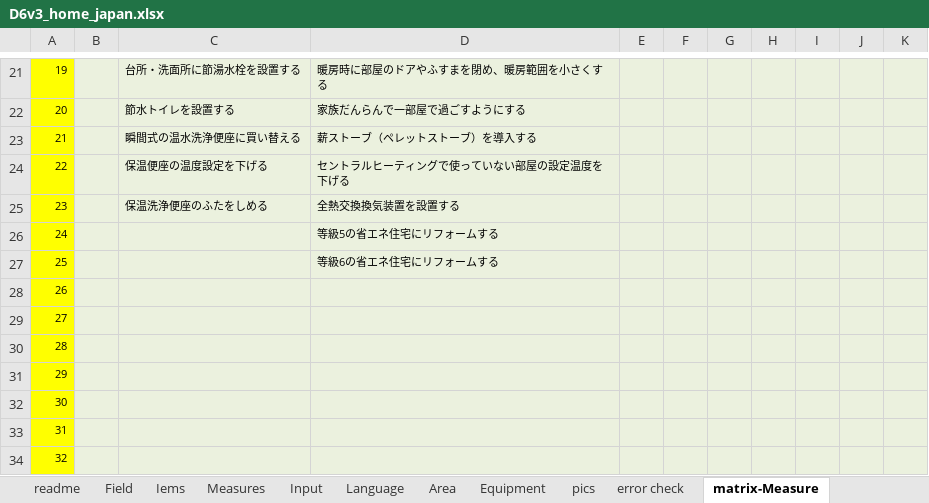
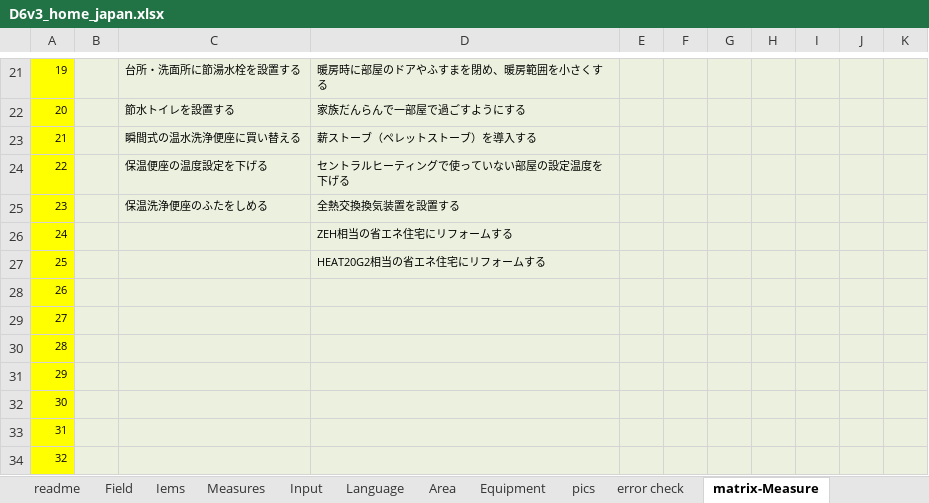
Before and after one commit to hinodeyasuzuki/d62, an Excel workbook: logic_JP/D6v3_home_japan.xlsx, sheet matrix-Measure, drawn as a sheet; only a part is shown, gaps mark what is left out; values as stored, in another font and other column widths than the file's, no borders; the diff names each change by its address in the sheet, - before the commit and + after, or states it on an @@ line.

```diff
--- a/logic_JP/D6v3_home_japan.xlsx (sheet matrix-Measure)
+++ b/logic_JP/D6v3_home_japan.xlsx (sheet matrix-Measure)
-D26: 等級5の省エネ住宅にリフォームする
+D26: ZEH相当の省エネ住宅にリフォームする
-D27: 等級6の省エネ住宅にリフォームする
+D27: HEAT20G2相当の省エネ住宅にリフォームする
```
Also changed, not shown: sheet Measures, 3 other files.
